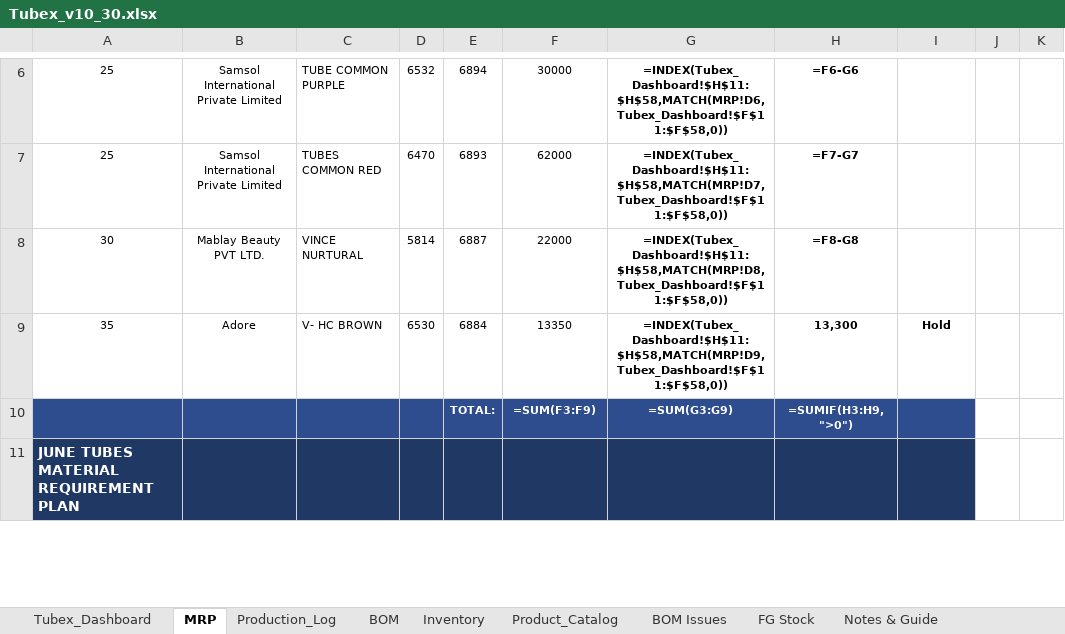
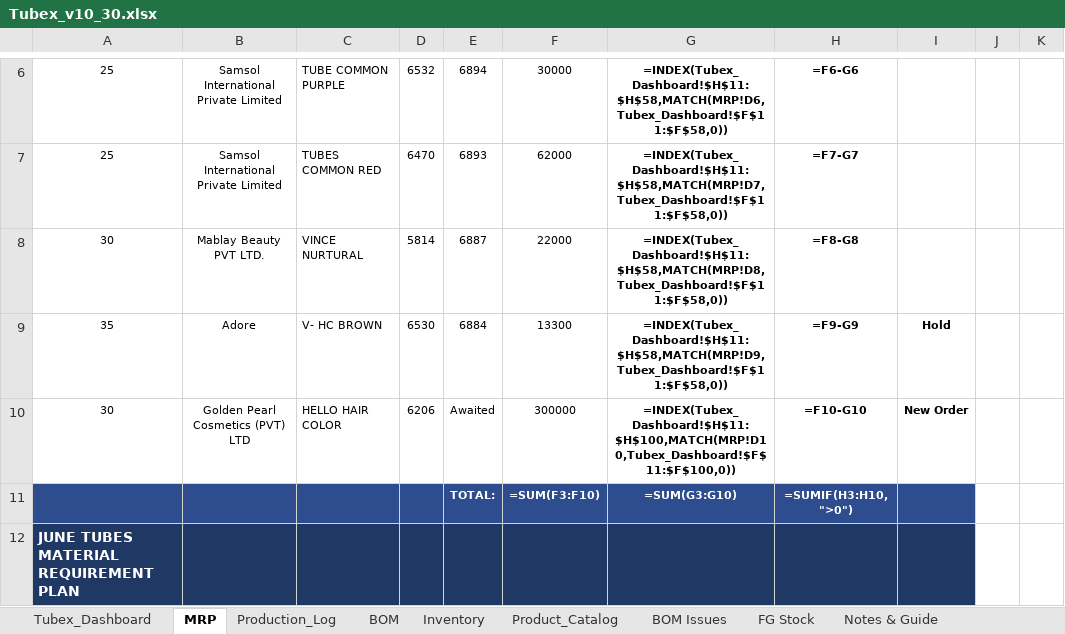
Before and after one commit to ckndr/alpha-containers, an Excel workbook: Tubex_v10_30.xlsx, sheet MRP, drawn as a sheet; only a part is shown, gaps mark what is left out; values as stored, in another font and other column widths than the file's, no borders; formulas without a stored value are shown as written; conditional formats not drawn; addresses are those after the commit; the diff covers the shown part only; the diff names each change by its address in the sheet, - before the commit and + after, or states it on an @@ line.

```diff
--- a/Tubex_v10_30.xlsx (sheet MRP)
+++ b/Tubex_v10_30.xlsx (sheet MRP)
-F9: 13350
+F9: 13300
-H9: 13,300
+H9: =F9-G9
+row 10: 30 | Golden Pearl Cosmetics (PVT) LTD | HELLO HAIR COLOR | 6206 | Awaited | 300000 | =INDEX(Tubex_Dashboard!$H$11:$H$100,MATCH(MRP!D10,Tubex_Dashboard!$F$11:$F$100,0)) | =F10-G10 | New Order
-F11: =SUM(F3:F9)
+F11: =SUM(F3:F10)
-G11: =SUM(G3:G9)
+G11: =SUM(G3:G10)
-H11: =SUMIF(H3:H9, ">0")
+H11: =SUMIF(H3:H10, ">0")
```
Also changed, not shown: 4 added rows, 3 removed rows, 1 hidden or unhidden row, 143 edited cells, cell formats and merged cells elsewhere in this sheet, sheet Tubex_Dashboard, sheet Inventory, hidden cells, 2 other files.
